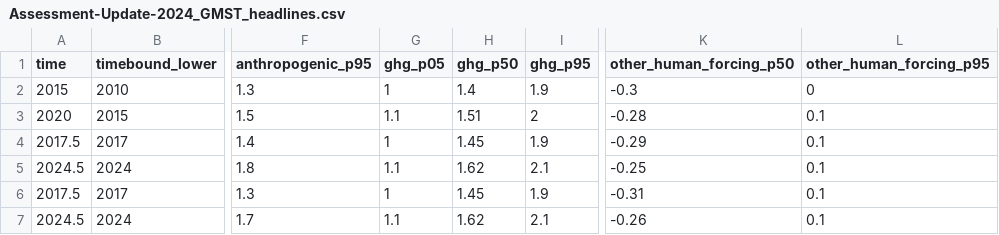
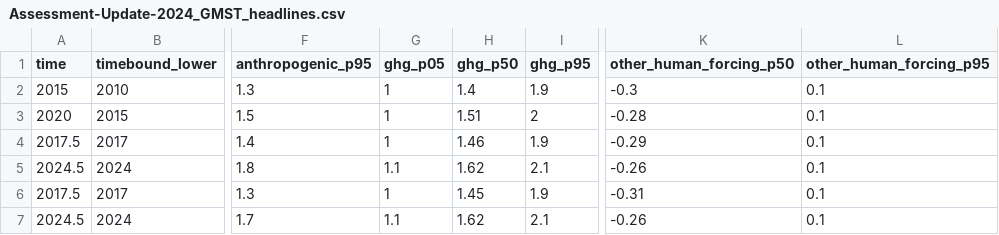
Before and after one commit to ClimateIndicator/data, a CSV file: data/anthropogenic_warming/Assessment-Update-2024_GMST_headlines.csv, drawn as a sheet; only a part is shown, gaps mark what is left out; the diff names each change by its address in the sheet, - before the commit and + after, or states it on an @@ line.

```diff
--- a/data/anthropogenic_warming/Assessment-Update-2024_GMST_headlines.csv
+++ b/data/anthropogenic_warming/Assessment-Update-2024_GMST_headlines.csv
-L2 (other_human_forcing_p95): 0
+L2 (other_human_forcing_p95): 0.1
-G3 (ghg_p05): 1.1
+G3 (ghg_p05): 1
-H4 (ghg_p50): 1.45
+H4 (ghg_p50): 1.46
-K5 (other_human_forcing_p50): -0.25
+K5 (other_human_forcing_p50): -0.26
```
Also changed, not shown: data/anthropogenic_warming/Walsh_GMST_headlines.csv, data/anthropogenic_warming/Walsh_GMST_rates.csv, 5 other files.
